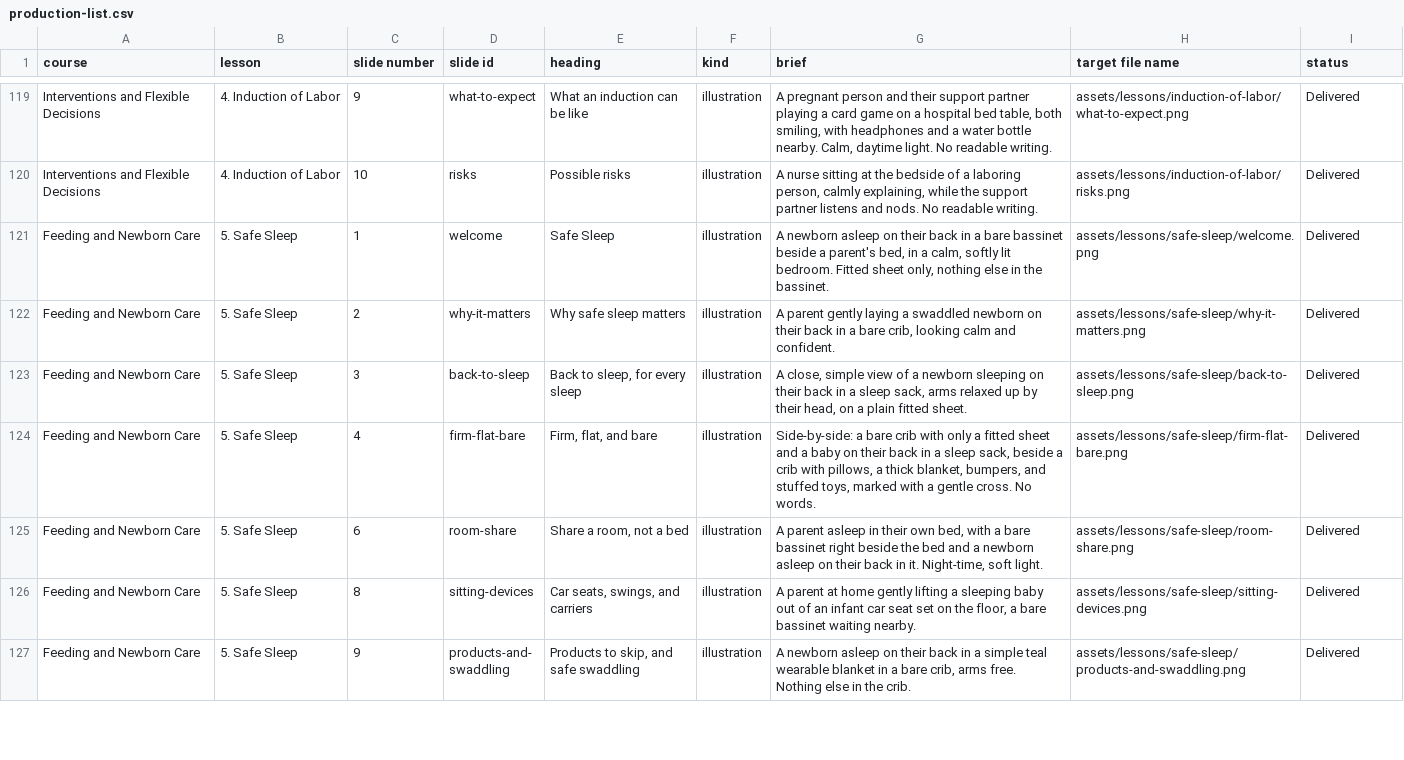
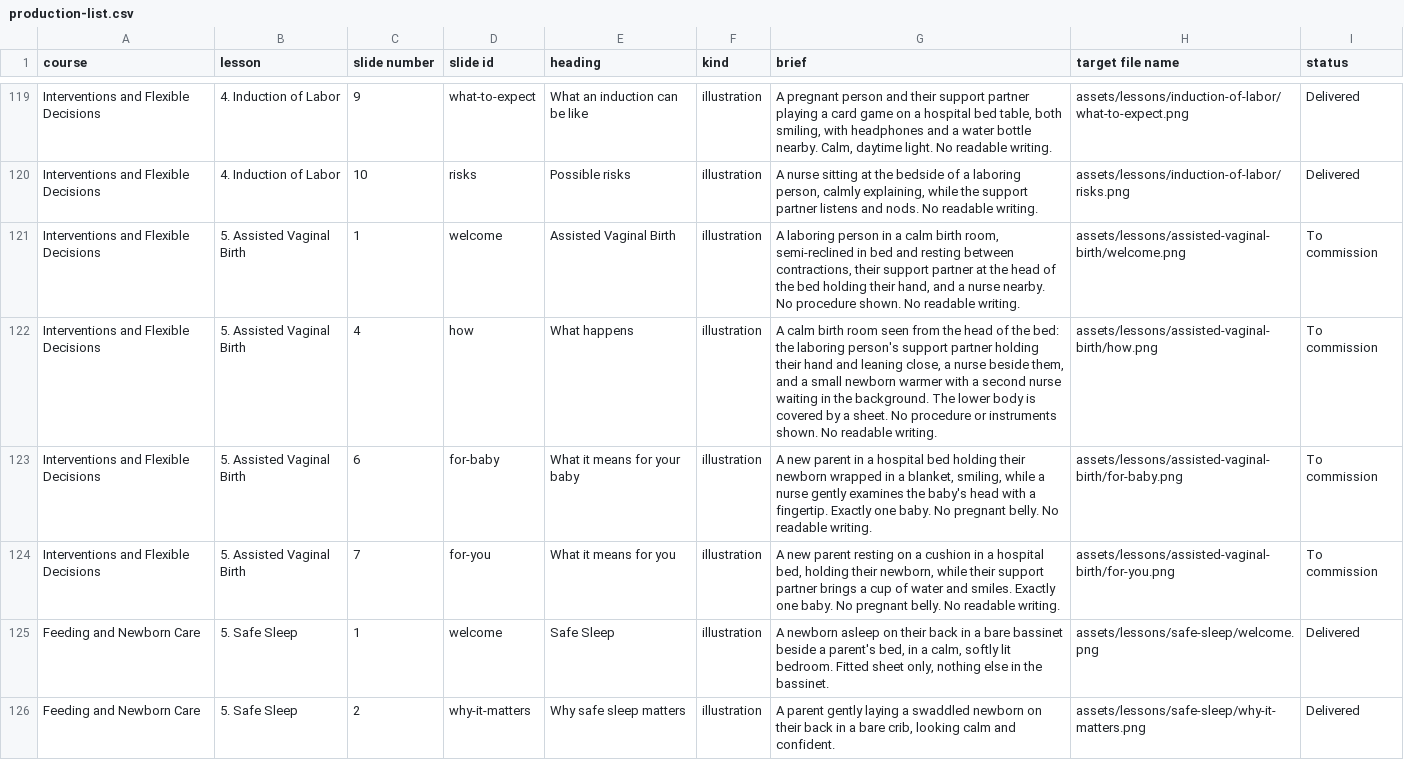
Before and after one commit to brkurtz312/BabyReady, a CSV file: docs/media/production-list.csv, drawn as a sheet; only a part is shown, gaps mark what is left out; the shorter side is filled out with more unchanged rows; the diff names each change by its address in the sheet, - before the commit and + after, or states it on an @@ line.

```diff
--- a/docs/media/production-list.csv
+++ b/docs/media/production-list.csv
+row 121: Interventions and Flexible Decisions | 5. Assisted Vaginal Birth | 1 | welcome | Assisted Vaginal Birth | illustration | A laboring person in a calm birth room, semi-reclined in bed and resting between contractions, their support partner at the head of the bed holding their hand, and a nurse nearby. No procedure shown. No readable writing. | assets/lessons/assisted-vaginal-birth/welcome.png | To commission
+row 122: Interventions and Flexible Decisions | 5. Assisted Vaginal Birth | 4 | how | What happens | illustration | A calm birth room seen from the head of the bed: the laboring person's support partner holding their hand and leaning close, a nurse beside them, and a small newborn warmer with a second nurse waiting in the background. The lower body is covered by a sheet. No procedure or instruments shown. No readable writing. | assets/lessons/assisted-vaginal-birth/how.png | To commission
+row 123: Interventions and Flexible Decisions | 5. Assisted Vaginal Birth | 6 | for-baby | What it means for your baby | illustration | A new parent in a hospital bed holding their newborn wrapped in a blanket, smiling, while a nurse gently examines the baby's head with a fingertip. Exactly one baby. No pregnant belly. No readable writing. | assets/lessons/assisted-vaginal-birth/for-baby.png | To commission
+row 124: Interventions and Flexible Decisions | 5. Assisted Vaginal Birth | 7 | for-you | What it means for you | illustration | A new parent resting on a cushion in a hospital bed, holding their newborn, while their support partner brings a cup of water and smiles. Exactly one baby. No pregnant belly. No readable writing. | assets/lessons/assisted-vaginal-birth/for-you.png | To commission
```
Also changed, not shown: 3 other files.
